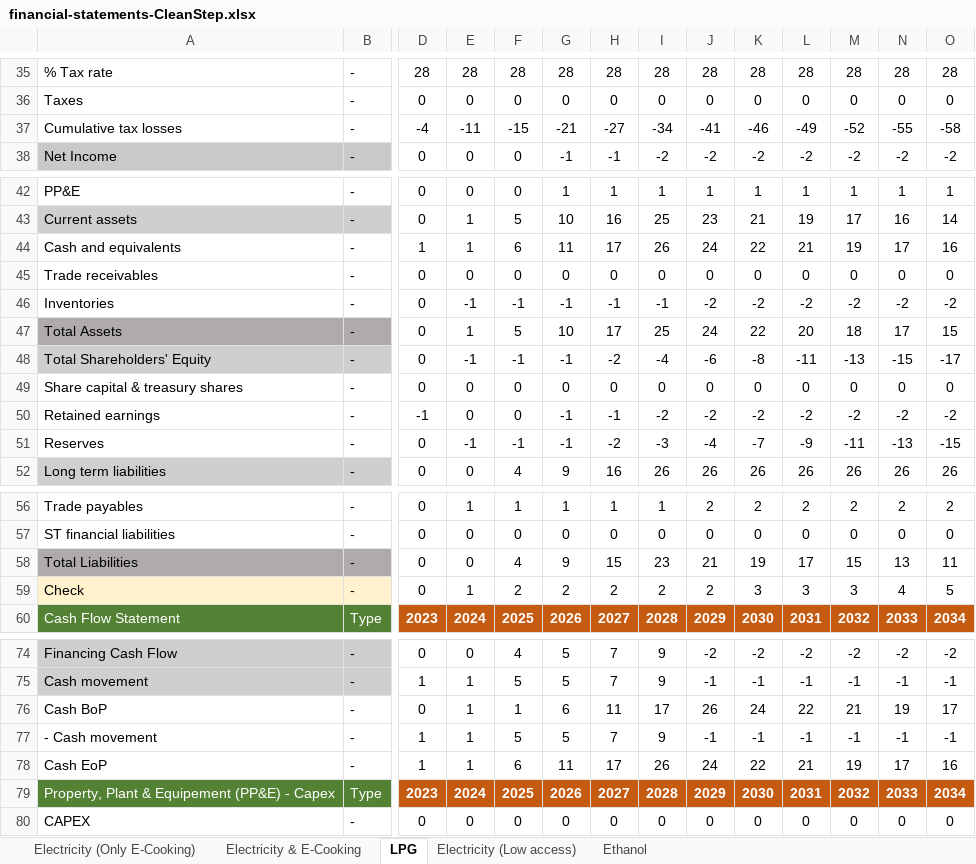
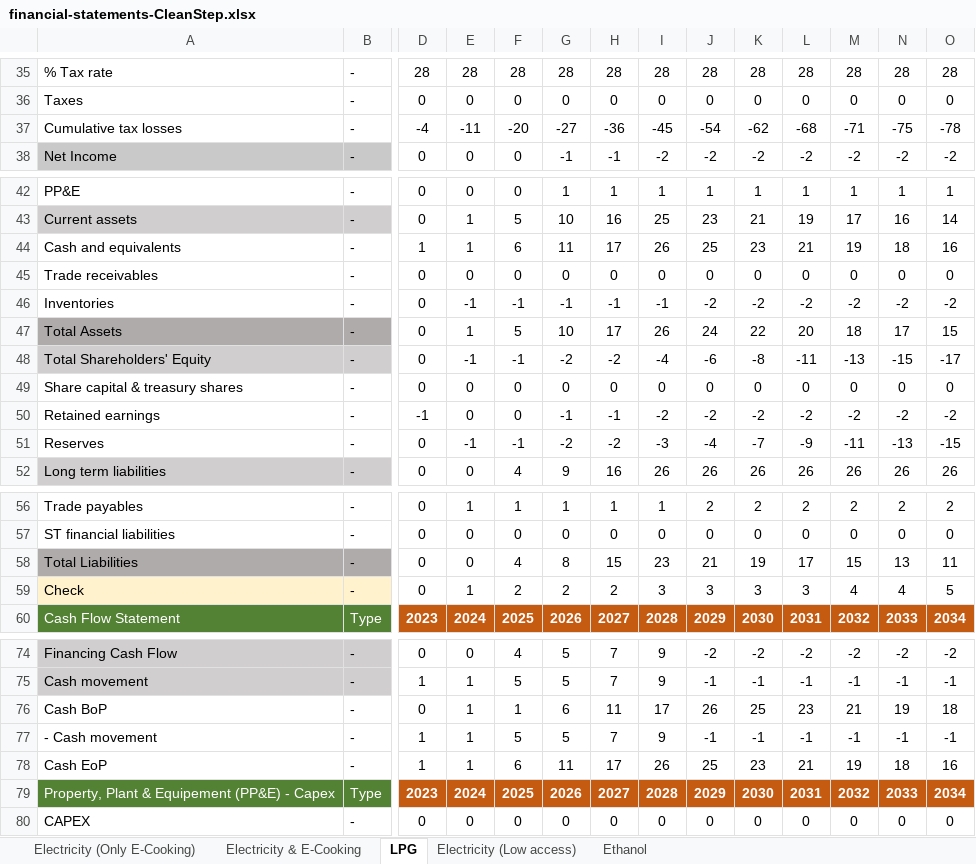
Before and after one commit to Almudenagarrido/CC-WBT-AI, an Excel workbook: backend/Rwanda/financial-statements-CleanStep.xlsx, sheet LPG, drawn as a sheet; only a part is shown, gaps mark what is left out; values as stored, in another font and other column widths than the file's, no borders; the diff names each change by its address in the sheet, - before the commit and + after, or states it on an @@ line.

```diff
--- a/backend/Rwanda/financial-statements-CleanStep.xlsx (sheet LPG)
+++ b/backend/Rwanda/financial-statements-CleanStep.xlsx (sheet LPG)
-F37: -15
+F37: -20
-G37: -21
+G37: -27
-H37: -27
+H37: -36
-I37: -34
+I37: -45
-J37: -41
+J37: -54
-K37: -46
+K37: -62
-L37: -49
+L37: -68
-M37: -52
+M37: -71
-N37: -55
+N37: -75
-O37: -58
+O37: -78
-J44: 24
+J44: 25
-K44: 22
+K44: 23
-N44: 17
+N44: 18
-I47: 25
+I47: 26
-G48: -1
+G48: -2
-G51: -1
+G51: -2
-G58: 9
+G58: 8
-I59: 2
+I59: 3
-J59: 2
+J59: 3
-M59: 3
+M59: 4
-K76: 24
+K76: 25
-L76: 22
+L76: 23
-O76: 17
+O76: 18
-J78: 24
+J78: 25
-K78: 22
+K78: 23
-N78: 17
+N78: 18
```
Also changed, not shown: sheet Electricity (Only E-Cooking), sheet Electricity (Low access), sheet Ethanol, sheet Electricity & E-Cooking, backend/Rwanda/carbon-credits-general.xlsx, 2 other files.
